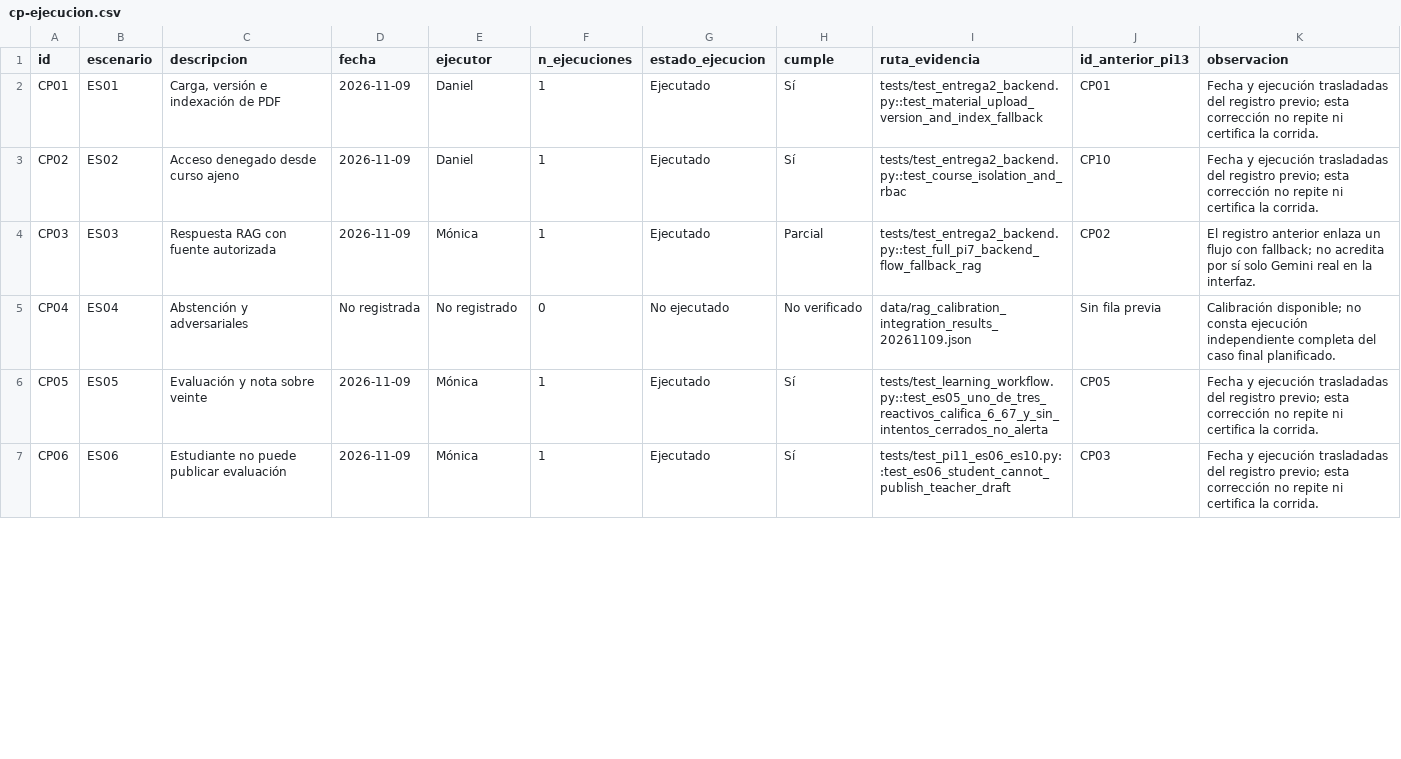
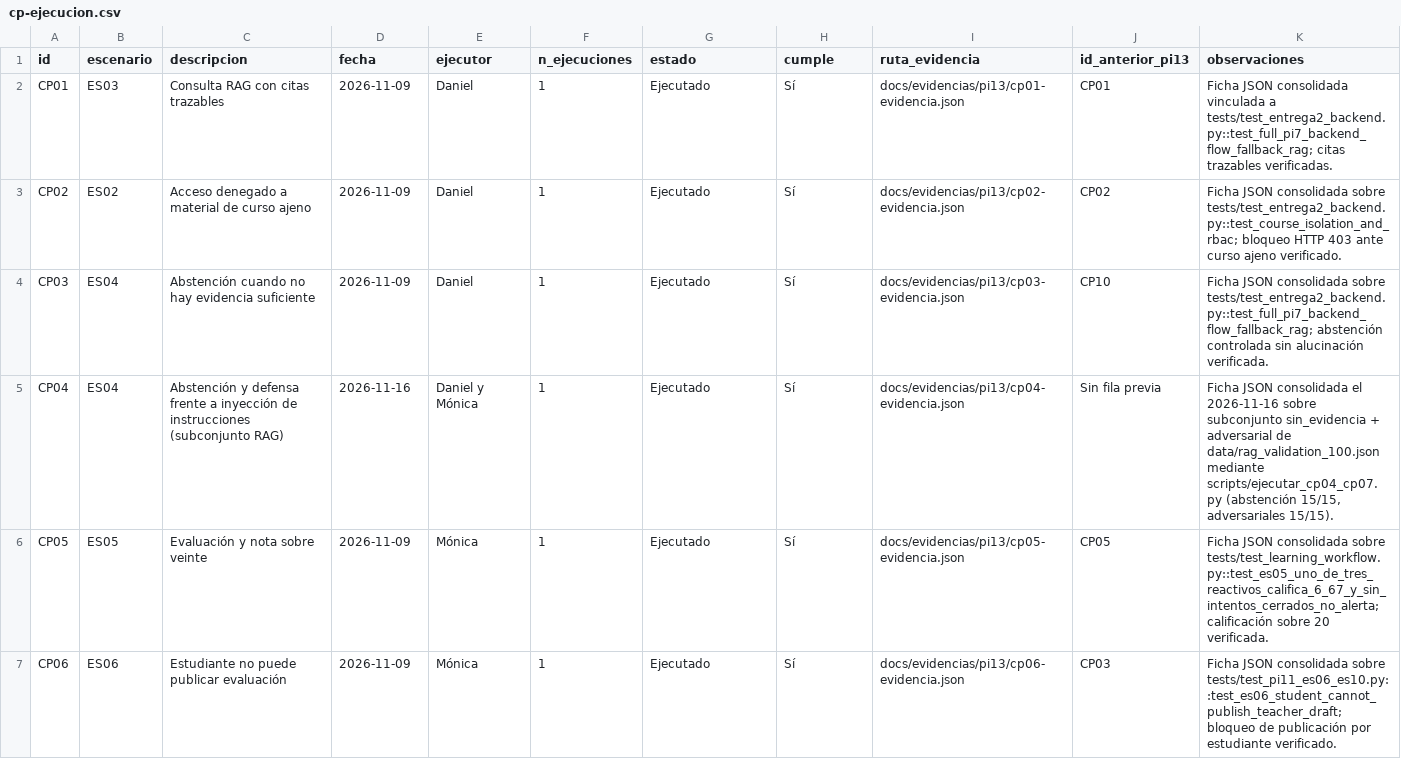
Before and after one commit to MonicaMNK/MONDA_PLATAFORMA, a CSV file: docs/evidencias/pi13/cp-ejecucion.csv, drawn as a sheet; only a part is shown; the diff covers the shown part only.

```diff
--- a/docs/evidencias/pi13/cp-ejecucion.csv
+++ b/docs/evidencias/pi13/cp-ejecucion.csv
@@ -1,7 +1,7 @@
-id,escenario,descripcion,fecha,ejecutor,n_ejecuciones,estado_ejecucion,cumple,ruta_evidencia,id_anterior_pi13,observacion
-CP01,ES01,"Carga, versión e indexación de PDF",2026-11-09,Daniel,1,Ejecutado,Sí,tests/test_entrega2_backend.py::test_material_upload_version_and_index_fallback,CP01,Fecha y ejecución trasladadas del registro previo; esta corrección no repite ni certifica la corrida.
-CP02,ES02,Acceso denegado desde curso ajeno,2026-11-09,Daniel,1,Ejecutado,Sí,tests/test_entrega2_backend.py::test_course_isolation_and_rbac,CP10,Fecha y ejecución trasladadas del registro previo; esta corrección no repite ni certifica la corrida.
-CP03,ES03,Respuesta RAG con fuente autorizada,2026-11-09,Mónica,1,Ejecutado,Parcial,tests/test_entrega2_backend.py::test_full_pi7_backend_flow_fallback_rag,CP02,El registro anterior enlaza un flujo con fallback; no acredita por sí solo Gemini real en la interfaz.
-CP04,ES04,Abstención y adversariales,No registrada,No registrado,0,No ejecutado,No verificado,data/rag_calibration_integration_results_20261109.json,Sin fila previa,Calibración disponible; no consta ejecución independiente completa del caso final planificado.
-CP05,ES05,Evaluación y nota sobre veinte,2026-11-09,Mónica,1,Ejecutado,Sí,tests/test_learning_workflow.py::test_es05_uno_de_tres_reactivos_califica_6_67_y_sin_intentos_cerrados_no_alerta,CP05,Fecha y ejecución trasladadas del registro previo; esta corrección no repite ni certifica la corrida.
-CP06,ES06,Estudiante no puede publicar evaluación,2026-11-09,Mónica,1,Ejecutado,Sí,tests/test_pi11_es06_es10.py::test_es06_student_cannot_publish_teacher_draft,CP03,Fecha y ejecución trasladadas del registro previo; esta corrección no repite ni certifica la corrida.
+id,escenario,descripcion,fecha,ejecutor,n_ejecuciones,estado,cumple,ruta_evidencia,id_anterior_pi13,observaciones
+CP01,ES03,Consulta RAG con citas trazables,2026-11-09,Daniel,1,Ejecutado,Sí,docs/evidencias/pi13/cp01-evidencia.json,CP01,Ficha JSON consolidada vinculada a tests/test_entrega2_backend.py::test_full_pi7_backend_flow_fallback_rag; citas trazables verificadas.
+CP02,ES02,Acceso denegado a material de curso ajeno,2026-11-09,Daniel,1,Ejecutado,Sí,docs/evidencias/pi13/cp02-evidencia.json,CP02,Ficha JSON consolidada sobre tests/test_entrega2_backend.py::test_course_isolation_and_rbac; bloqueo HTTP 403 ante curso ajeno verificado.
+CP03,ES04,Abstención cuando no hay evidencia suficiente,2026-11-09,Daniel,1,Ejecutado,Sí,docs/evidencias/pi13/cp03-evidencia.json,CP10,Ficha JSON consolidada sobre tests/test_entrega2_backend.py::test_full_pi7_backend_flow_fallback_rag; abstención controlada sin alucinación verificada.
+CP04,ES04,Abstención y defensa frente a inyección de instrucciones (subconjunto RAG),2026-11-16,Daniel y Mónica,1,Ejecutado,Sí,docs/evidencias/pi13/cp04-evidencia.json,Sin fila previa,"Ficha JSON consolidada el 2026-11-16 sobre subconjunto sin_evidencia + adversarial de data/rag_validation_100.json mediante scripts/ejecutar_cp04_cp07.py (abstención 15/15, adversariales 15/15)."
+CP05,ES05,Evaluación y nota sobre veinte,2026-11-09,Mónica,1,Ejecutado,Sí,docs/evidencias/pi13/cp05-evidencia.json,CP05,Ficha JSON consolidada sobre tests/test_learning_workflow.py::test_es05_uno_de_tres_reactivos_califica_6_67_y_sin_intentos_cerrados_no_alerta; calificación sobre 20 verificada.
+CP06,ES06,Estudiante no puede publicar evaluación,2026-11-09,Mónica,1,Ejecutado,Sí,docs/evidencias/pi13/cp06-evidencia.json,CP03,Ficha JSON consolidada sobre tests/test_pi11_es06_es10.py::test_es06_student_cannot_publish_teacher_draft; bloqueo de publicación por estudiante verificado.
```
Also changed, not shown: 90 edited cells elsewhere in this file, 34 other files.
